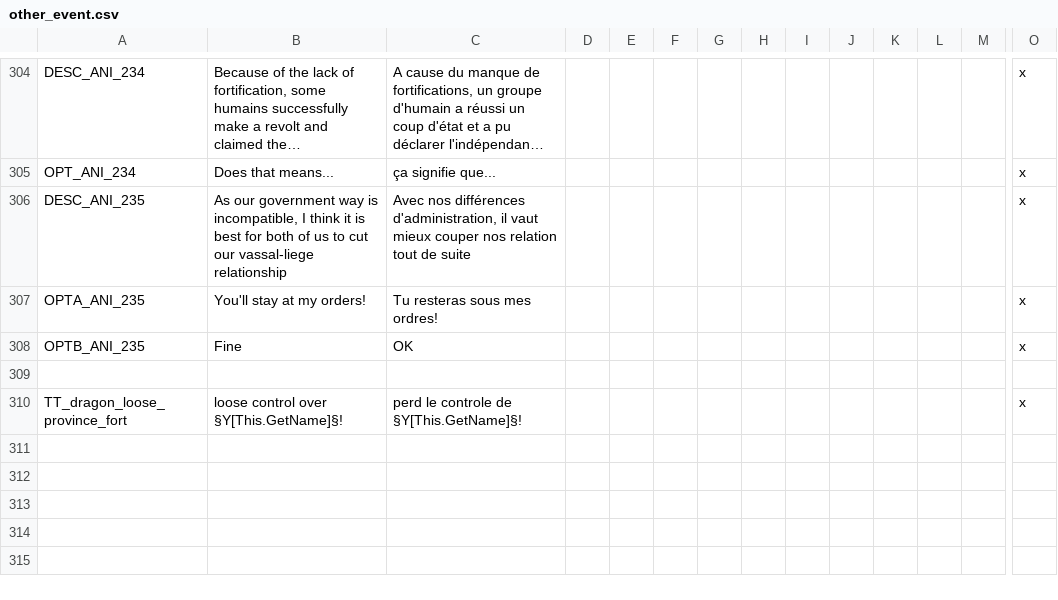
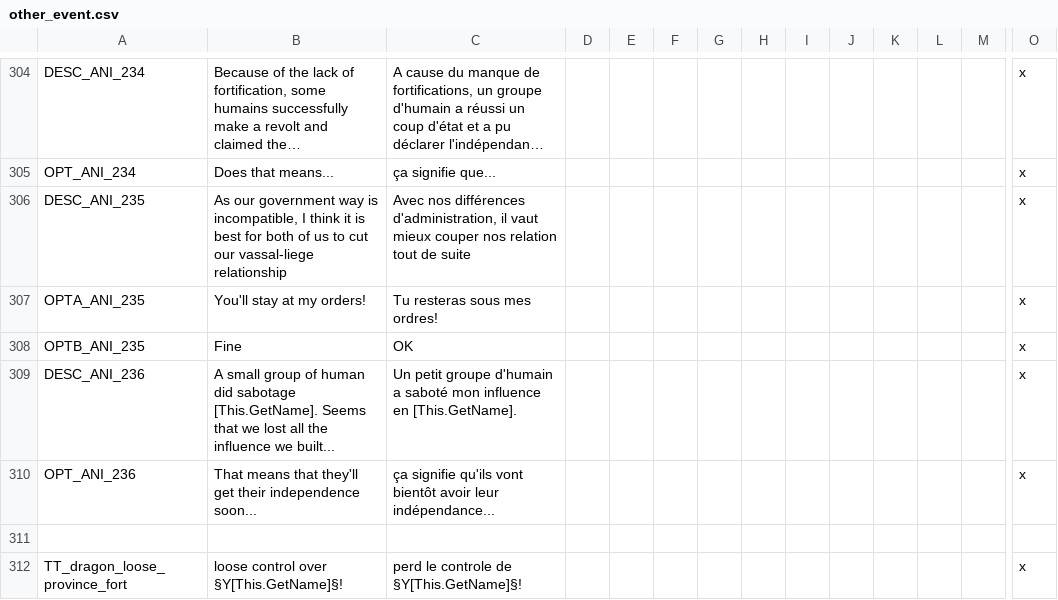
Before and after one commit to asmuro1/animals-plus, a CSV file: animals_update/localisation/other_event.csv, drawn as a sheet; only a part is shown, gaps mark what is left out; long unchanged cells end in …; rows hold the shown columns only; the diff names each change by its address in the sheet, - before the commit and + after, or states it on an @@ line.

Commit message:
gov_6.2 - influence instability

```diff
--- a/animals_update/localisation/other_event.csv
+++ b/animals_update/localisation/other_event.csv
+row 309: DESC_ANI_236 | A small group of human did sabotage [This.GetName]. Seems that we lost all the influence we built... | Un petit groupe d'humain a saboté mon influence en [This.GetName]. |  |  |  |  |  |  |  |  |  |  | x
+row 310: OPT_ANI_236 | That means that they'll get their independence soon... | ça signifie qu'ils vont bientôt avoir leur indépendance... |  |  |  |  |  |  |  |  |  |  | x
```
Also changed, not shown: 1 other file.
